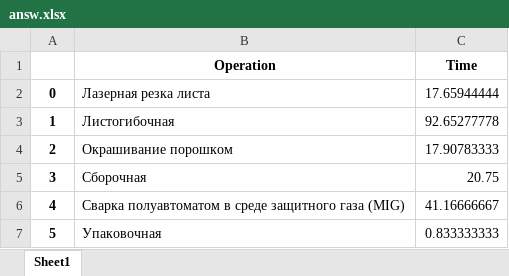
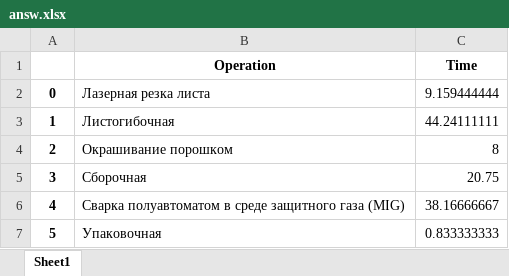
Before and after one commit to DmiMakarov/ResourceDistribution, an Excel workbook: data/answ.xlsx, sheet Sheet1, drawn as a sheet; values as stored, in another font and other column widths than the file's, no borders; the diff names each change by its address in the sheet, - before the commit and + after, or states it on an @@ line.

```diff
--- a/data/answ.xlsx (sheet Sheet1)
+++ b/data/answ.xlsx (sheet Sheet1)
-C2 (Time): 17.65944444
+C2 (Time): 9.159444444
-C3 (Time): 92.65277778
+C3 (Time): 44.24111111
-C4 (Time): 17.90783333
+C4 (Time): 8
-C6 (Time): 41.16666667
+C6 (Time): 38.16666667
```
Also changed, not shown: data/StaffConfig.xlsx, 5 other files.
